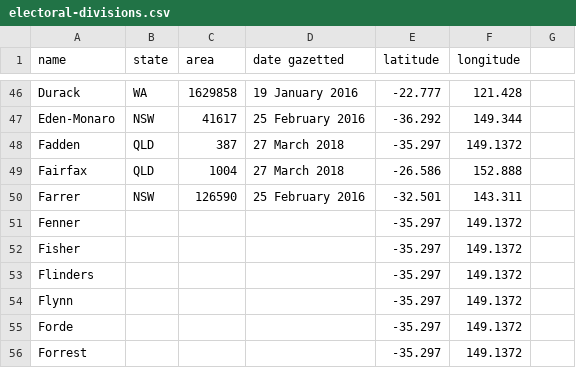
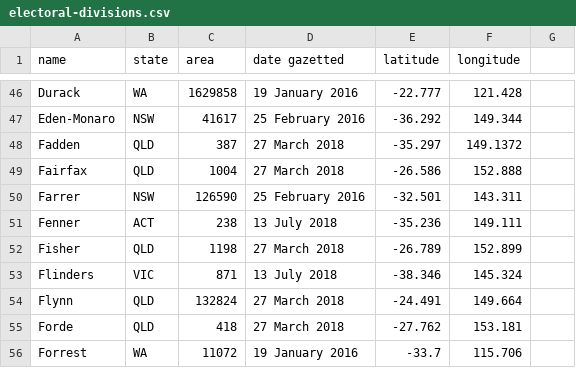
Before and after one commit to Robinyo/serendipity-api, a CSV file: projects/spring-boot/server/src/main/resources/sample-data/electoral-divisions.csv, drawn as a sheet; only a part is shown, gaps mark what is left out; the diff covers the shown part only.

Commit message:
Updated the Individual controller

```diff
--- a/projects/spring-boot/server/src/main/resources/sample-data/electoral-divisions.csv
+++ b/projects/spring-boot/server/src/main/resources/sample-data/electoral-divisions.csv
@@ -50,7 +50,7 @@ Fairfax,QLD,1004,27 March 2018,-26.586,152.888
 Farrer,NSW,126590,25 February 2016,-32.501,143.311
-Fenner,,,,-35.297,149.1372
-Fisher,,,,-35.297,149.1372
-Flinders,,,,-35.297,149.1372
-Flynn,,,,-35.297,149.1372
-Forde,,,,-35.297,149.1372
-Forrest,,,,-35.297,149.1372
+Fenner,ACT,238,13 July 2018,-35.236,149.111
+Fisher,QLD,1198,27 March 2018,-26.789,152.899
+Flinders,VIC,871,13 July 2018,-38.346,145.324
+Flynn,QLD,132824,27 March 2018,-24.491,149.664
+Forde,QLD,418,27 March 2018,-27.762,153.181
+Forrest,WA,11072,19 January 2016,-33.7,115.706
```
Also changed, not shown: 20 edited cells elsewhere in this file.
